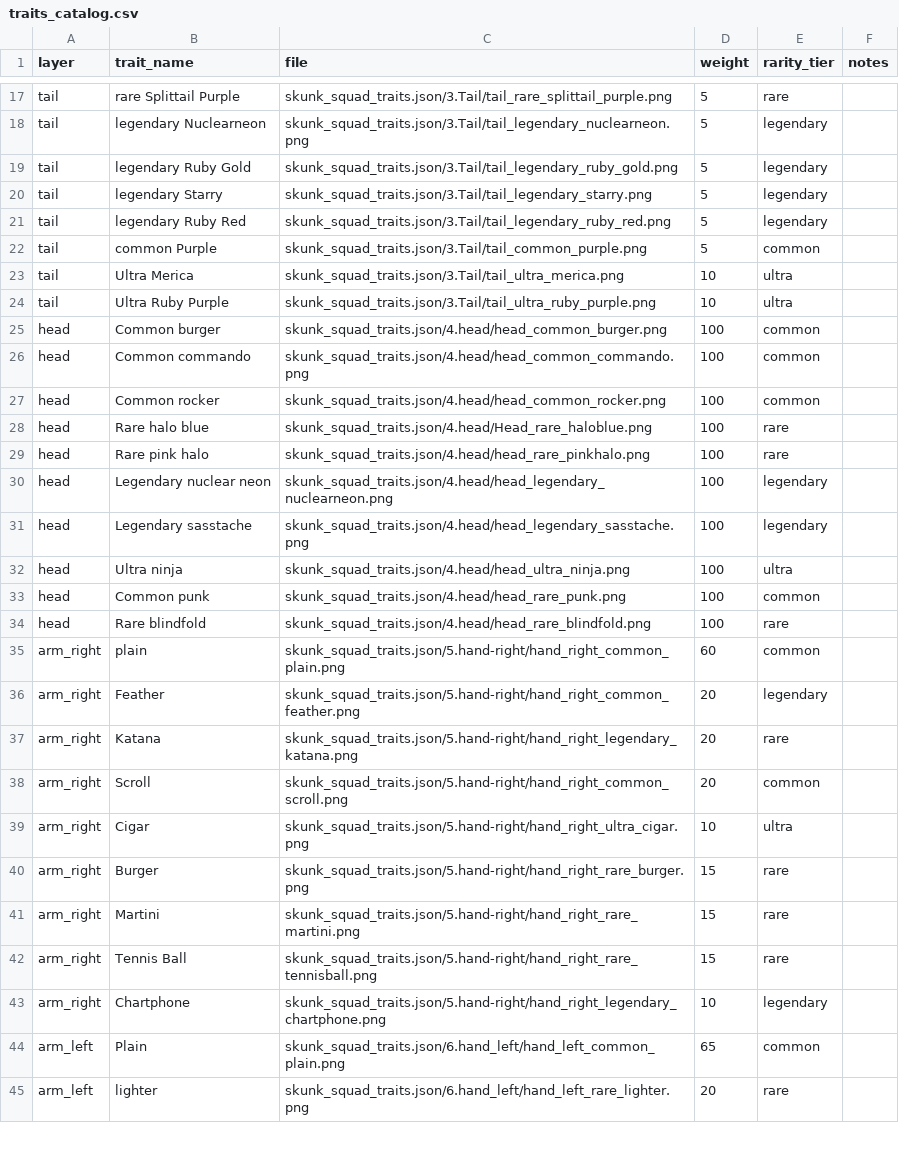
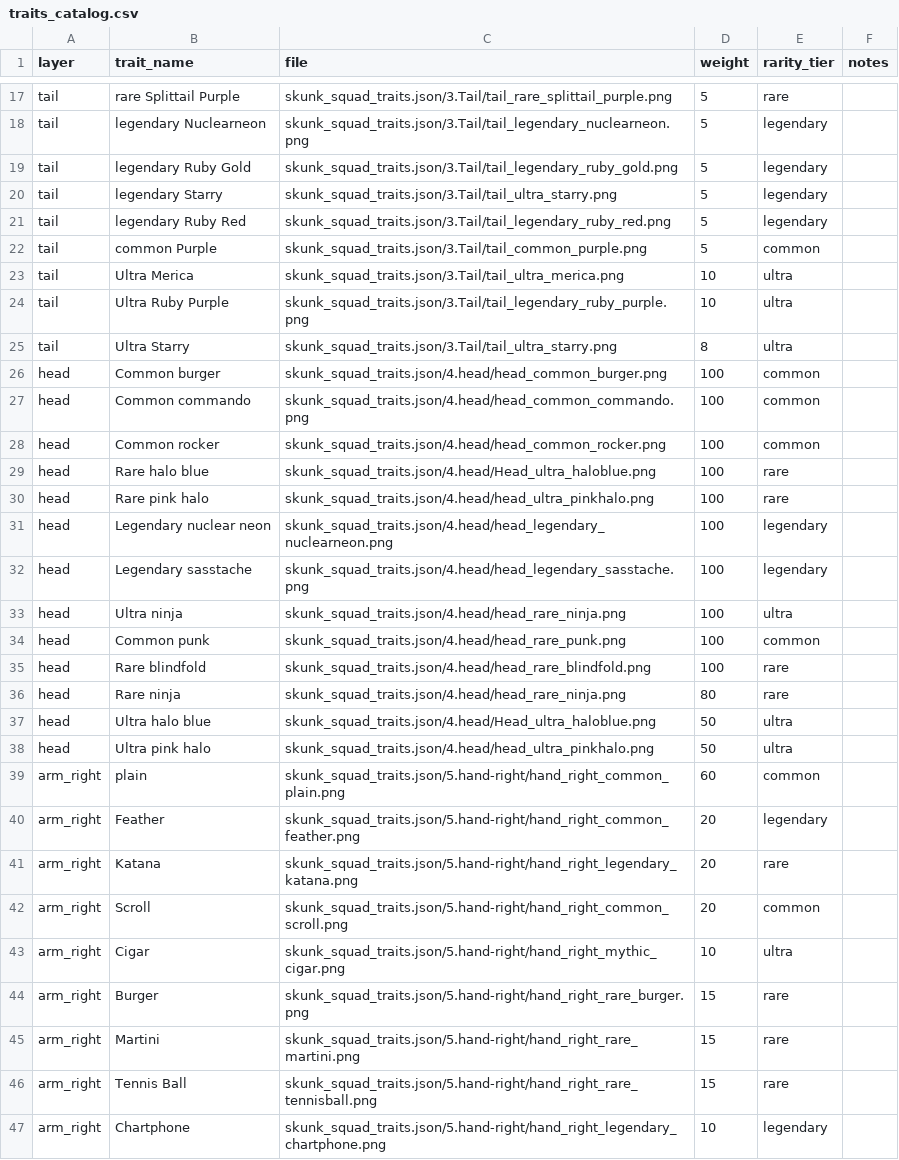
Before and after one commit to AbelConsulting/skunksquadnft.com, a CSV file: traits_catalog.csv, drawn as a sheet; only a part is shown, gaps mark what is left out; the shorter side is filled out with more unchanged rows; the diff covers the shown part only.

Commit message:
last touch
ultra trait

```diff
--- a/traits_catalog.csv
+++ b/traits_catalog.csv
@@ -19,3 +19,3 @@ tail,legendary Nuclearneon,skunk_squad_traits.json/3.Tail/tail_legendary_nuclear
 tail,legendary Ruby Gold,skunk_squad_traits.json/3.Tail/tail_legendary_ruby_gold.png,5,legendary,
-tail,legendary Starry,skunk_squad_traits.json/3.Tail/tail_legendary_starry.png,5,legendary,
+tail,legendary Starry,skunk_squad_traits.json/3.Tail/tail_ultra_starry.png,5,legendary,
 tail,legendary Ruby Red,skunk_squad_traits.json/3.Tail/tail_legendary_ruby_red.png,5,legendary,
@@ -23,3 +23,4 @@ tail,common Purple,skunk_squad_traits.json/3.Tail/tail_common_purple.png,5,commo
 tail,Ultra Merica,skunk_squad_traits.json/3.Tail/tail_ultra_merica.png,10,ultra,
-tail,Ultra Ruby Purple,skunk_squad_traits.json/3.Tail/tail_ultra_ruby_purple.png,10,ultra,
+tail,Ultra Ruby Purple,skunk_squad_traits.json/3.Tail/tail_legendary_ruby_purple.png,10,ultra,
+tail,Ultra Starry,skunk_squad_traits.json/3.Tail/tail_ultra_starry.png,8,ultra,
 head,Common burger,skunk_squad_traits.json/4.head/head_common_burger.png,100,common,
@@ -27,9 +28,12 @@ head,Common commando,skunk_squad_traits.json/4.head/head_common_commando.png,100
 head,Common rocker,skunk_squad_traits.json/4.head/head_common_rocker.png,100,common,
-head,Rare halo blue,skunk_squad_traits.json/4.head/Head_rare_haloblue.png,100,rare,
-head,Rare pink halo,skunk_squad_traits.json/4.head/head_rare_pinkhalo.png,100,rare,
+head,Rare halo blue,skunk_squad_traits.json/4.head/Head_ultra_haloblue.png,100,rare,
+head,Rare pink halo,skunk_squad_traits.json/4.head/head_ultra_pinkhalo.png,100,rare,
 head,Legendary nuclear neon,skunk_squad_traits.json/4.head/head_legendary_nuclearneon.png,100,legendary,
 head,Legendary sasstache,skunk_squad_traits.json/4.head/head_legendary_sasstache.png,100,legendary,
-head,Ultra ninja,skunk_squad_traits.json/4.head/head_ultra_ninja.png,100,ultra,
+head,Ultra ninja,skunk_squad_traits.json/4.head/head_rare_ninja.png,100,ultra,
 head,Common punk,skunk_squad_traits.json/4.head/head_rare_punk.png,100,common,
 head,Rare blindfold,skunk_squad_traits.json/4.head/head_rare_blindfold.png,100,rare,
+head,Rare ninja,skunk_squad_traits.json/4.head/head_rare_ninja.png,80,rare,
+head,Ultra halo blue,skunk_squad_traits.json/4.head/Head_ultra_haloblue.png,50,ultra,
+head,Ultra pink halo,skunk_squad_traits.json/4.head/head_ultra_pinkhalo.png,50,ultra,
 arm_right,plain,skunk_squad_traits.json/5.hand-right/hand_right_common_plain.png,60,common,
@@ -38,3 +42,3 @@ arm_right,Katana,skunk_squad_traits.json/5.hand-right/hand_right_legendary_katan
 arm_right,Scroll,skunk_squad_traits.json/5.hand-right/hand_right_common_scroll.png,20,common,
-arm_right,Cigar,skunk_squad_traits.json/5.hand-right/hand_right_ultra_cigar.png,10,ultra,
+arm_right,Cigar,skunk_squad_traits.json/5.hand-right/hand_right_mythic_cigar.png,10,ultra,
 arm_right,Burger,skunk_squad_traits.json/5.hand-right/hand_right_rare_burger.png,15,rare,
```
Also changed, not shown: 3 added rows and 1 edited cell elsewhere in this file, 2 other files.
